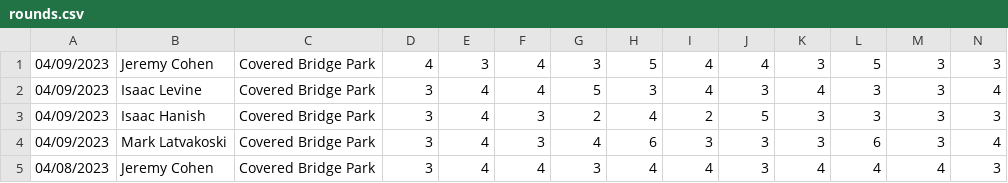
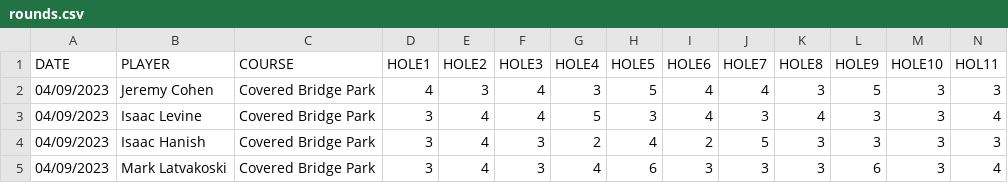
Before and after one commit to ilevine3710/final_project_264, a CSV file: rounds.csv, drawn as a sheet; only a part is shown; the shorter side is filled out with more unchanged rows; rows hold the shown columns only; the diff names each change by its address in the sheet, - before the commit and + after, or states it on an @@ line.

```diff
--- a/rounds.csv
+++ b/rounds.csv
+row 1: DATE | PLAYER | COURSE | HOLE1 | HOLE2 | HOLE3 | HOLE4 | HOLE5 | HOLE6 | HOLE7 | HOLE8 | HOLE9 | HOLE10 | HOL11
```
Also changed, not shown: 2 other files.
